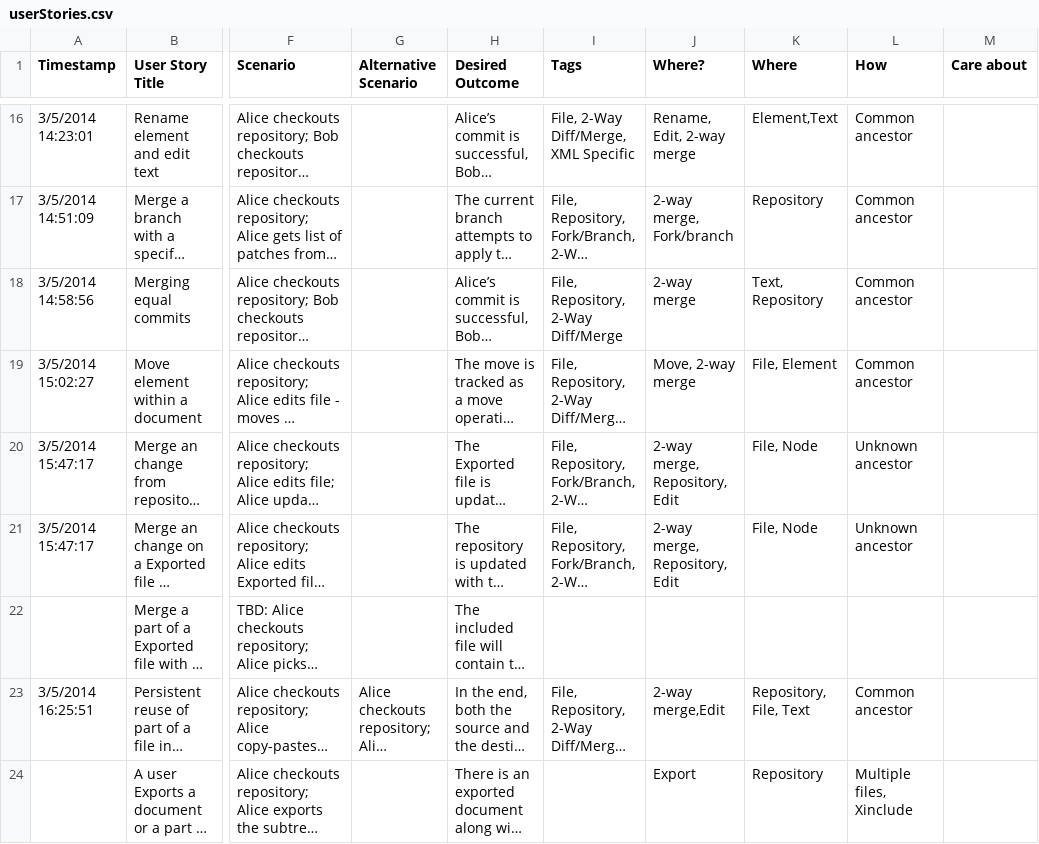
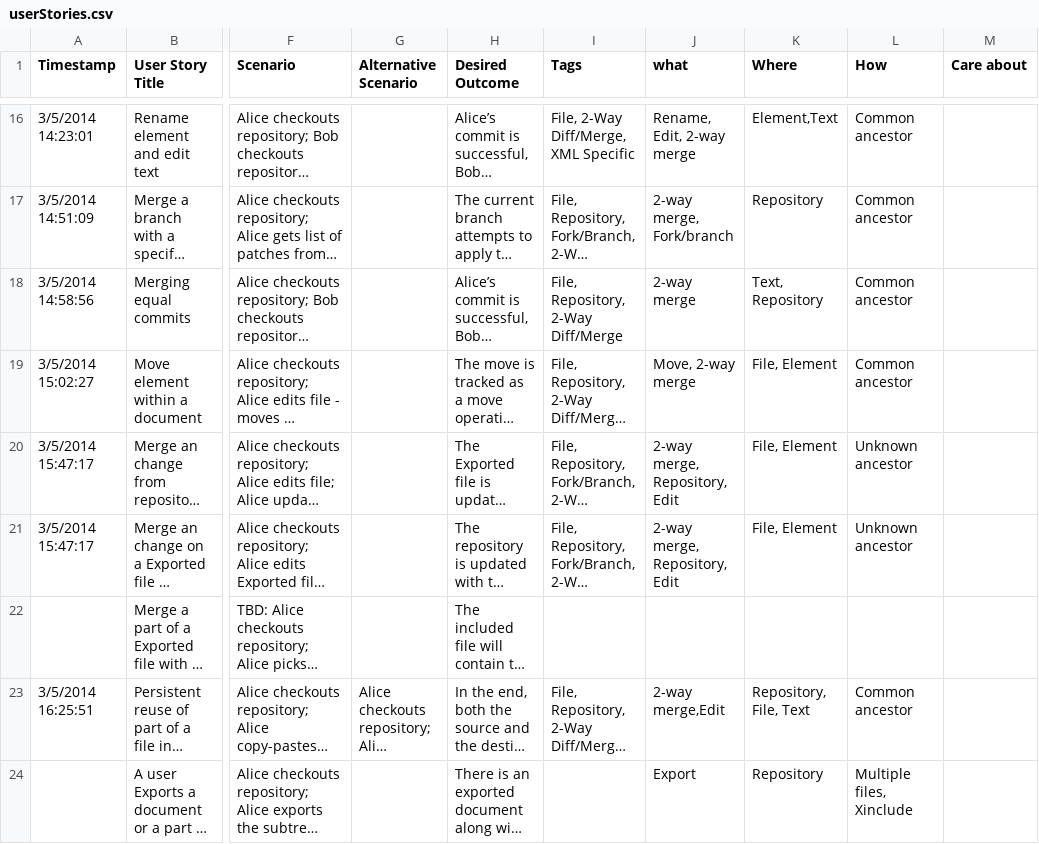
Before and after one commit to XMLVersioningFramework/XMLTestFramework, a CSV file: public/userStories/userStories.csv, drawn as a sheet; only a part is shown, gaps mark what is left out; long unchanged cells end in …; the diff covers the shown part only; the diff names each change by its address in the sheet, - before the commit and + after, or states it on an @@ line.

```diff
--- a/public/userStories/userStories.csv
+++ b/public/userStories/userStories.csv
-J1: Where?
+J1: what
-K20:K21 (Where): File, Node
+K20:K21 (Where): File, Element
```
Also changed, not shown: 2 added rows elsewhere in this file, 8 other files.
